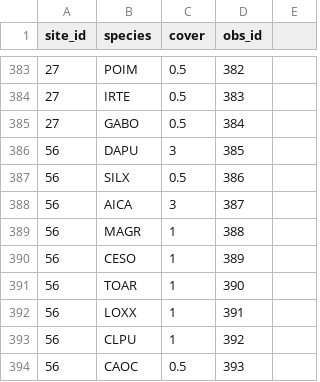
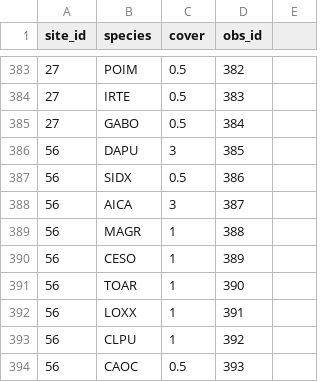
Before and after one commit to cadlam/Fire_mosaics, a CSV file: data/plant_data.csv, drawn as a sheet; only a part is shown, gaps mark what is left out.

```diff
--- a/data/plant_data.csv
+++ b/data/plant_data.csv
@@ -386,3 +386,3 @@ site_id,species,cover,obs_id,
 56,DAPU,3,385,
-56,SILX,0.5,386,
+56,SIDX,0.5,386,
 56,AICA,3,387,
```
Also changed, not shown: data/plant_list.csv, data/site_data2019.csv, 36 other files.
